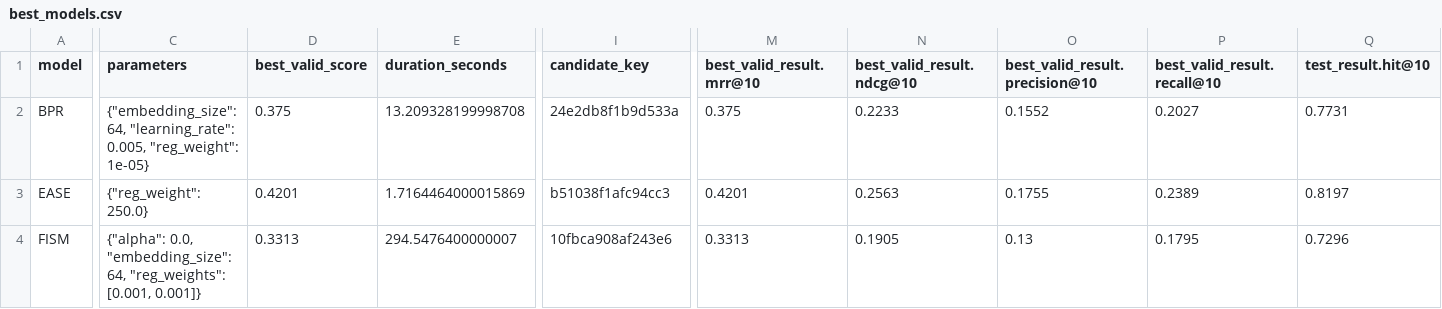
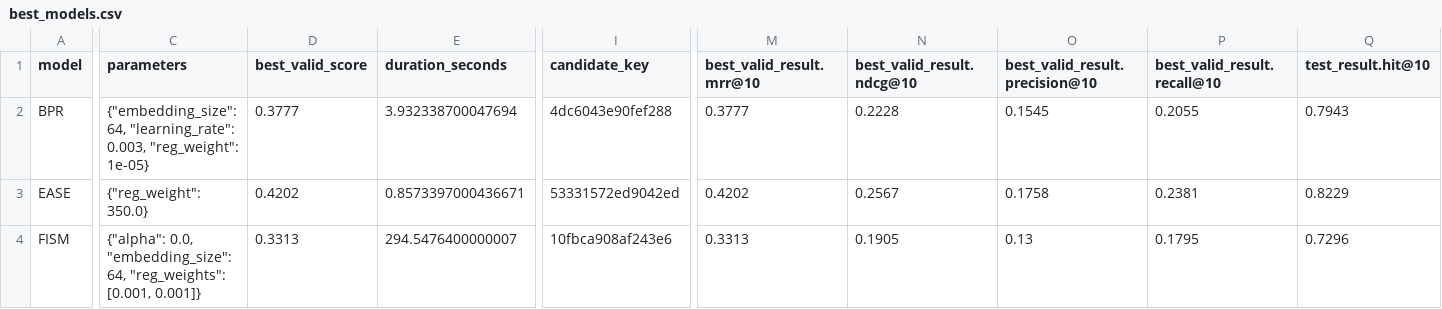
Before and after one commit to AndreiLeIttu/RecSys-Final-Project-Group-26, a CSV file: results/best_models.csv, drawn as a sheet; only a part is shown, gaps mark what is left out; the diff covers the shown part only; the diff names each change by its address in the sheet, - before the commit and + after, or states it on an @@ line.

```diff
--- a/results/best_models.csv
+++ b/results/best_models.csv
-C2 (parameters): …64, "learning_rate": 0.005, "reg_weight": 1e-05}
+C2 (parameters): …64, "learning_rate": 0.003, "reg_weight": 1e-05}
-D2 (best_valid_score): 0.375
+D2 (best_valid_score): 0.3777
-E2 (duration_seconds): 13.209328199998708
+E2 (duration_seconds): 3.932338700047694
-I2 (candidate_key): 24e2db8f1b9d533a
+I2 (candidate_key): 4dc6043e90fef288
-M2 (best_valid_result.mrr@10): 0.375
+M2 (best_valid_result.mrr@10): 0.3777
-N2 (best_valid_result.ndcg@10): 0.2233
+N2 (best_valid_result.ndcg@10): 0.2228
-O2 (best_valid_result.precision@10): 0.1552
+O2 (best_valid_result.precision@10): 0.1545
-P2 (best_valid_result.recall@10): 0.2027
+P2 (best_valid_result.recall@10): 0.2055
-Q2 (test_result.hit@10): 0.7731
+Q2 (test_result.hit@10): 0.7943
-C3 (parameters): {"reg_weight": 250.0}
+C3 (parameters): {"reg_weight": 350.0}
-D3 (best_valid_score): 0.4201
+D3 (best_valid_score): 0.4202
-E3 (duration_seconds): 1.7164464000015869
+E3 (duration_seconds): 0.8573397000436671
-I3 (candidate_key): b51038f1afc94cc3
+I3 (candidate_key): 53331572ed9042ed
-M3 (best_valid_result.mrr@10): 0.4201
+M3 (best_valid_result.mrr@10): 0.4202
-N3 (best_valid_result.ndcg@10): 0.2563
+N3 (best_valid_result.ndcg@10): 0.2567
-O3 (best_valid_result.precision@10): 0.1755
+O3 (best_valid_result.precision@10): 0.1758
-P3 (best_valid_result.recall@10): 0.2389
+P3 (best_valid_result.recall@10): 0.2381
-Q3 (test_result.hit@10): 0.8197
+Q3 (test_result.hit@10): 0.8229
```
Also changed, not shown: 37 edited cells elsewhere in this file, results/hybrid_coefficients.csv, results/tuning_trials.csv, 23 other files.
